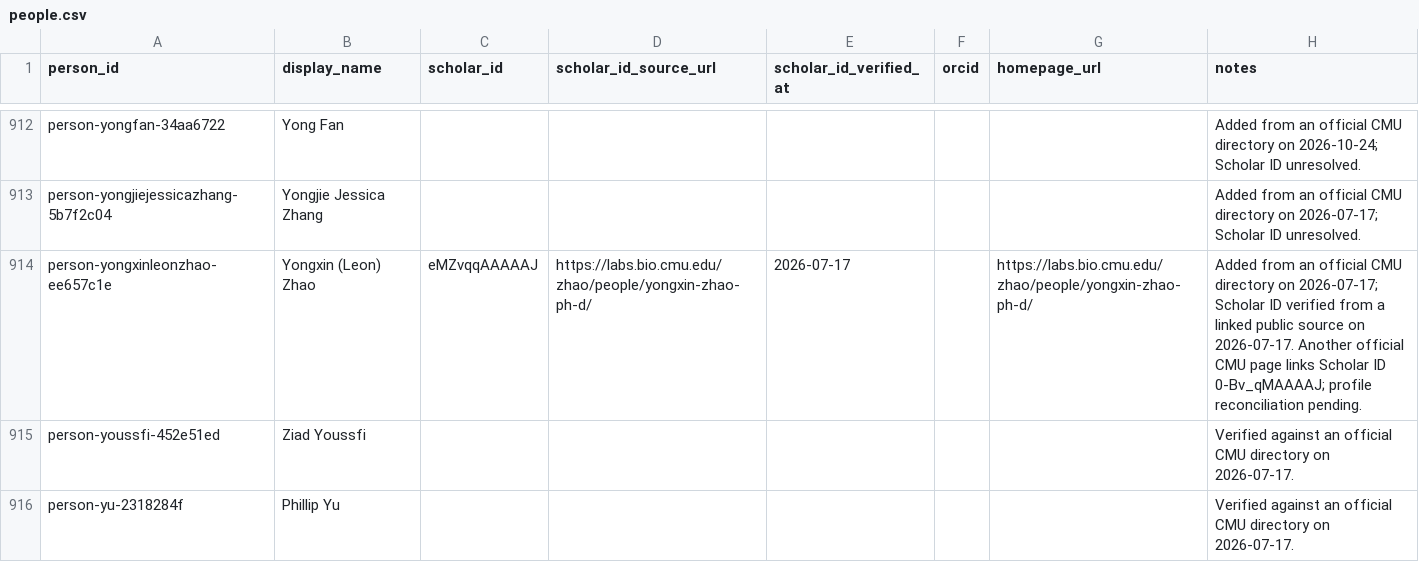
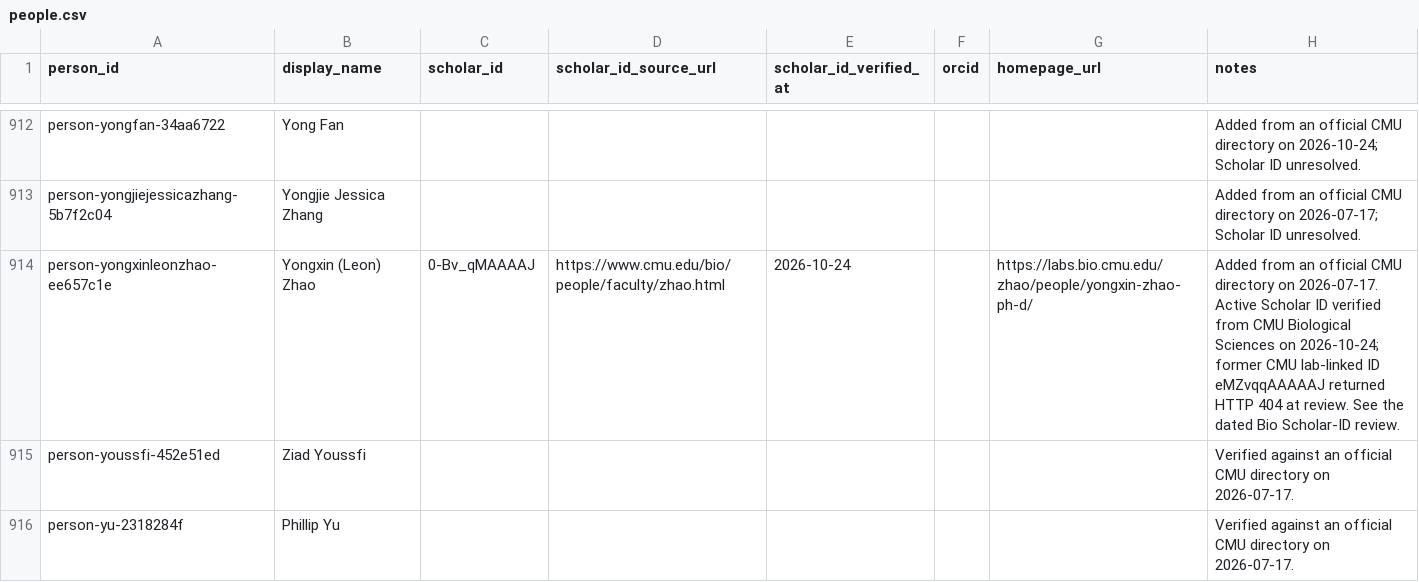
Before and after one commit to cmccomb/map-of-research, a CSV file: registry/people.csv, drawn as a sheet; only a part is shown, gaps mark what is left out.

Commit message:
Use Zhao’s live CMU-linked Scholar profile

```diff
--- a/registry/people.csv
+++ b/registry/people.csv
@@ -913,3 +913,3 @@ person-yongfan-34aa6722,Yong Fan,,,,,,Added from an official CMU directory on 20
 person-yongjiejessicazhang-5b7f2c04,Yongjie Jessica Zhang,,,,,,Added from an official CMU directory on 2026-07-17; Scholar ID unresolved.
-person-yongxinleonzhao-ee657c1e,Yongxin (Leon) Zhao,eMZvqqAAAAAJ,https://labs.bio.cmu.edu/zhao/people/yongxin-zhao-ph-d/,2026-07-17,,https://labs.bio.cmu.edu/zhao/people/yongxin-zhao-ph-d/,Added from an official CMU directory on 2026-07-17; Scholar ID verified from a linked public source on 2026-07-17. Another official CMU page links Scholar ID 0-Bv_qMAAAAJ; profile reconciliation pending.
+person-yongxinleonzhao-ee657c1e,Yongxin (Leon) Zhao,0-Bv_qMAAAAJ,https://www.cmu.edu/bio/people/faculty/zhao.html,2026-10-24,,https://labs.bio.cmu.edu/zhao/people/yongxin-zhao-ph-d/,Added from an official CMU directory on 2026-07-17. Active Scholar ID verified from CMU Biological Sciences on 2026-10-24; former CMU lab-linked ID eMZvqqAAAAAJ returned HTTP 404 at review. See the dated Bio Scholar-ID review.
 person-youssfi-452e51ed,Ziad Youssfi,,,,,,Verified against an official CMU directory on 2026-07-17.
```
Also changed, not shown: 1 other file.
